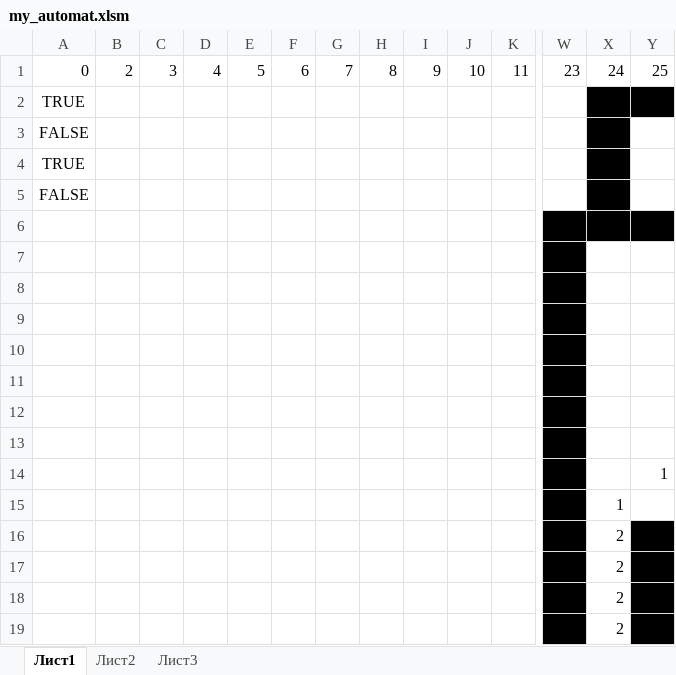
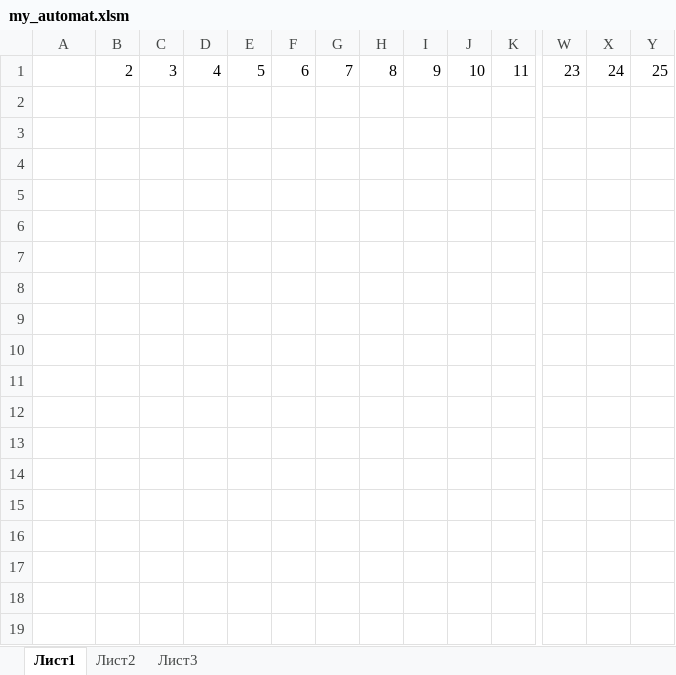
Before and after one commit to alexdurnoff/sheets_automat, an Excel workbook: my_automat.xlsm, sheet Лист1, drawn as a sheet; only a part is shown, gaps mark what is left out; values as stored, in another font and other column widths than the file's, no borders; rows hold the shown columns only; the diff names each change by its address in the sheet, - before the commit and + after, or states it on an @@ line.

```diff
--- a/my_automat.xlsm (sheet Лист1)
+++ b/my_automat.xlsm (sheet Лист1)
-A1: 0
+A1: (empty)
-row 2: TRUE
-row 3: FALSE
-row 4: TRUE
-row 5: FALSE
-row 6: (empty)
-row 7: (empty)
-row 8: (empty)
-row 9: (empty)
-row 10: (empty)
-row 11: (empty)
-row 12: (empty)
-row 13: (empty)
-row 14:  |  |  |  |  |  |  |  |  |  |  |  |  | 1
-row 15:  |  |  |  |  |  |  |  |  |  |  | 1 | 1
-row 16:  |  |  |  |  |  |  |  |  |  |  |  | 2
-row 17:  |  |  |  |  |  |  |  |  |  |  |  | 2
-row 18:  |  |  |  |  |  |  |  |  |  |  |  | 2
-row 19:  |  |  |  |  |  |  |  |  |  |  |  | 2
```
